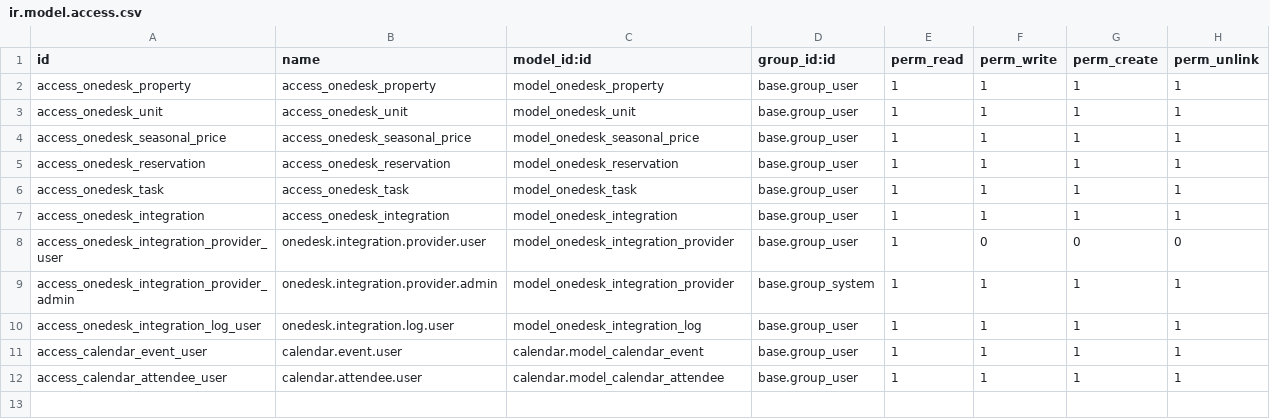
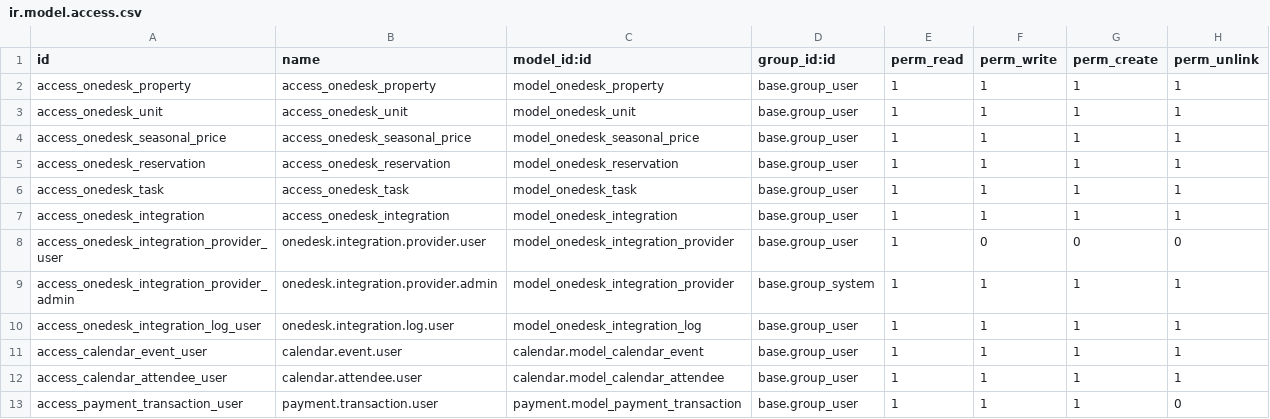
Before and after one commit to mbaba-code/odoo, a CSV file: addons/onedesk_core/security/ir.model.access.csv, drawn as a sheet; the diff names each change by its address in the sheet, - before the commit and + after, or states it on an @@ line.

```diff
--- a/addons/onedesk_core/security/ir.model.access.csv
+++ b/addons/onedesk_core/security/ir.model.access.csv
+row 13: access_payment_transaction_user | payment.transaction.user | payment.model_payment_transaction | base.group_user | 1 | 1 | 1 | 0
```
Also changed, not shown: 3 other files.
